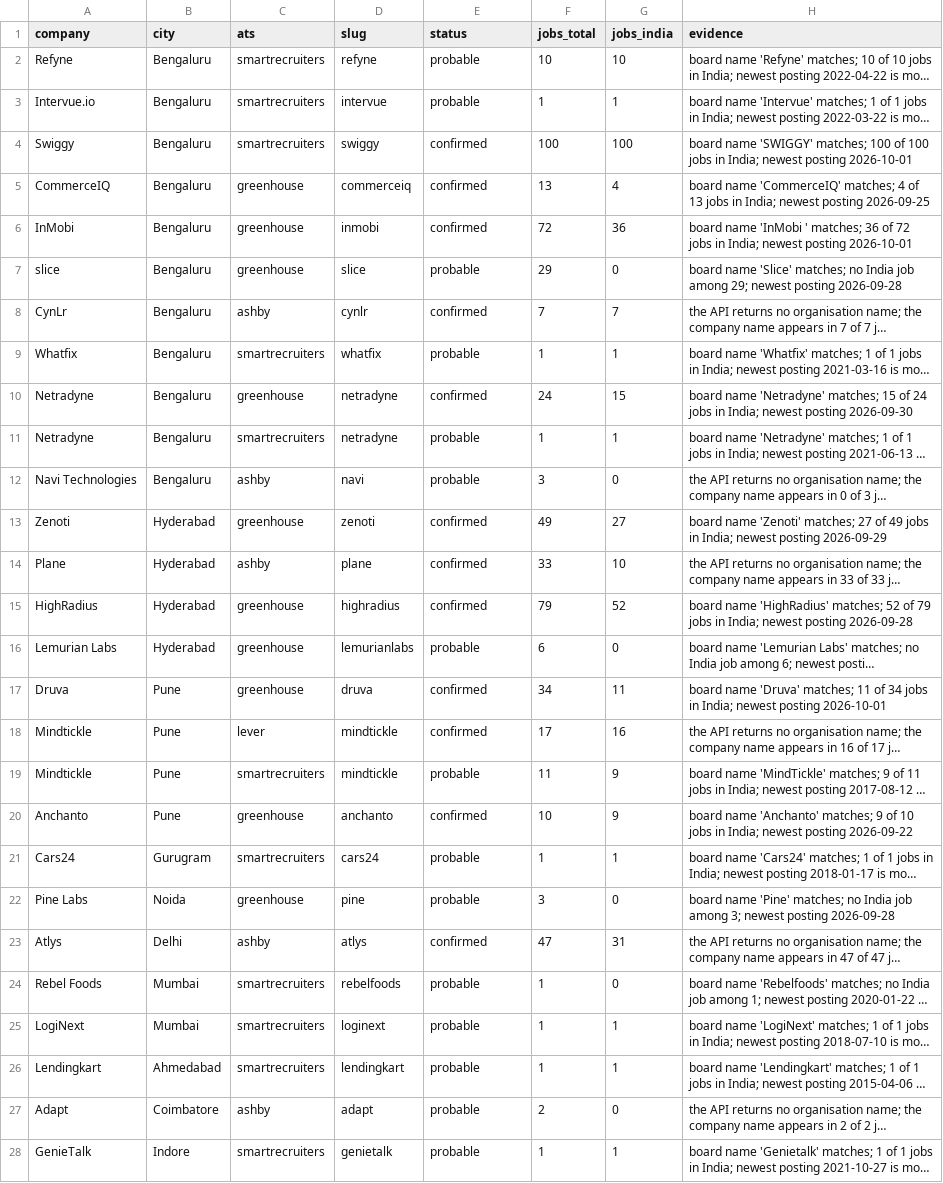
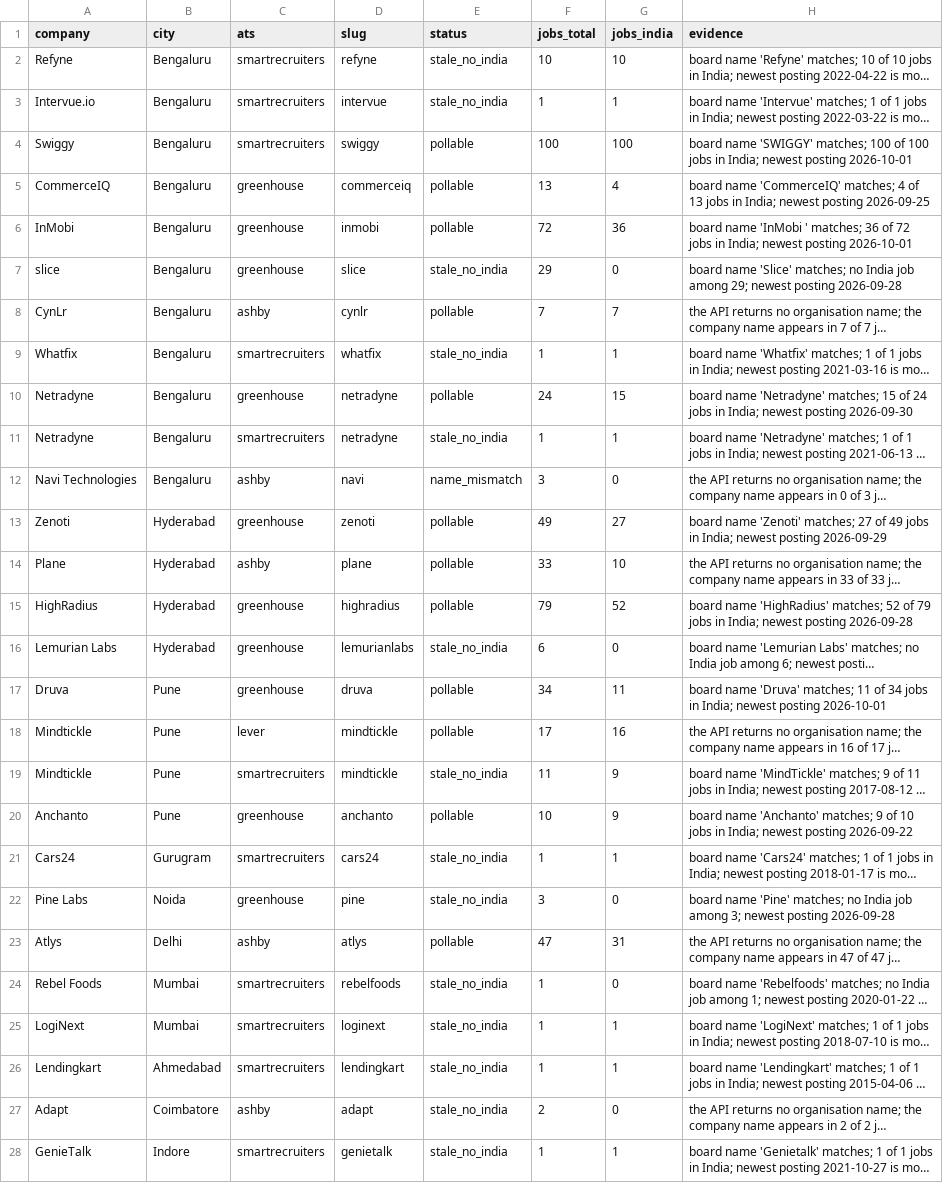
Before and after one commit to Rajdeep1212/career-agent, a CSV file: seeds/companies_probe_review.csv, drawn as a sheet; long unchanged cells end in …; the diff names each change by its address in the sheet, - before the commit and + after, or states it on an @@ line.

```diff
--- a/seeds/companies_probe_review.csv
+++ b/seeds/companies_probe_review.csv
-E2:E3 (status): probable
+E2:E3 (status): stale_no_india
-E4:E6 (status): confirmed
+E4:E6 (status): pollable
-E7 (status): probable
+E7 (status): stale_no_india
-E8 (status): confirmed
+E8 (status): pollable
-E9 (status): probable
+E9 (status): stale_no_india
-E10 (status): confirmed
+E10 (status): pollable
-E11 (status): probable
+E11 (status): stale_no_india
-E12 (status): probable
+E12 (status): name_mismatch
-E13:E15 (status): confirmed
+E13:E15 (status): pollable
-E16 (status): probable
+E16 (status): stale_no_india
-E17:E18 (status): confirmed
+E17:E18 (status): pollable
-E19 (status): probable
+E19 (status): stale_no_india
-E20 (status): confirmed
+E20 (status): pollable
-E21:E22 (status): probable
+E21:E22 (status): stale_no_india
-E23 (status): confirmed
+E23 (status): pollable
-E24:E28 (status): probable
+E24:E28 (status): stale_no_india
```
Also changed, not shown: 3 other files.
